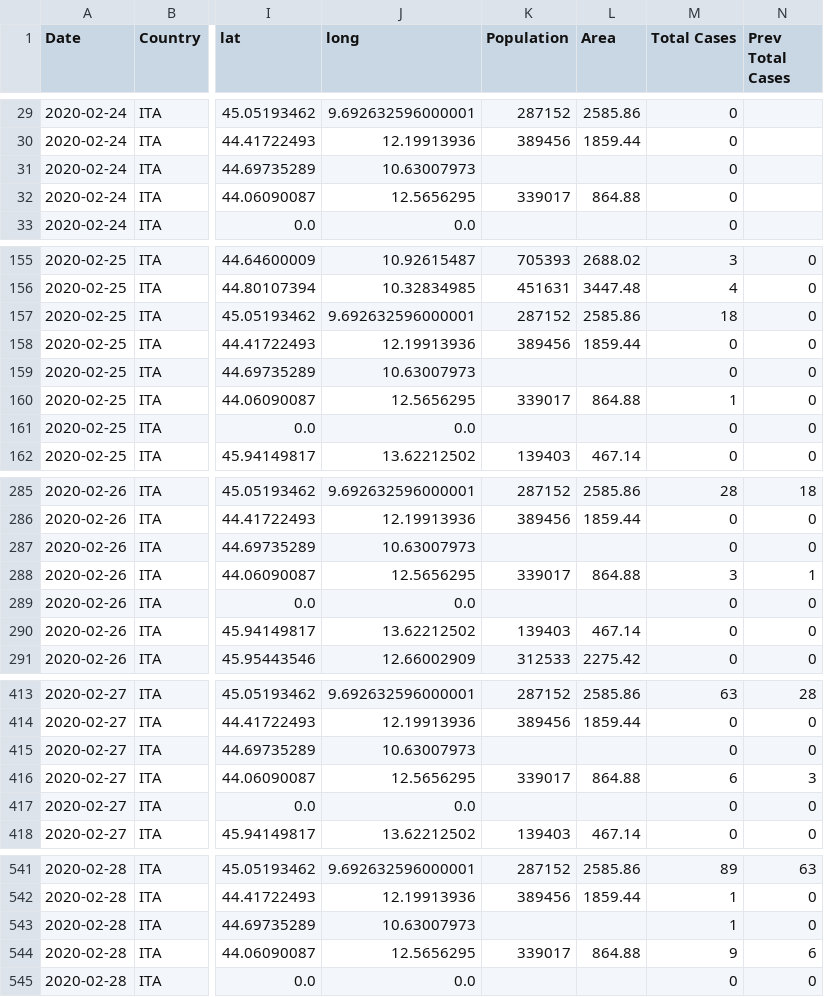
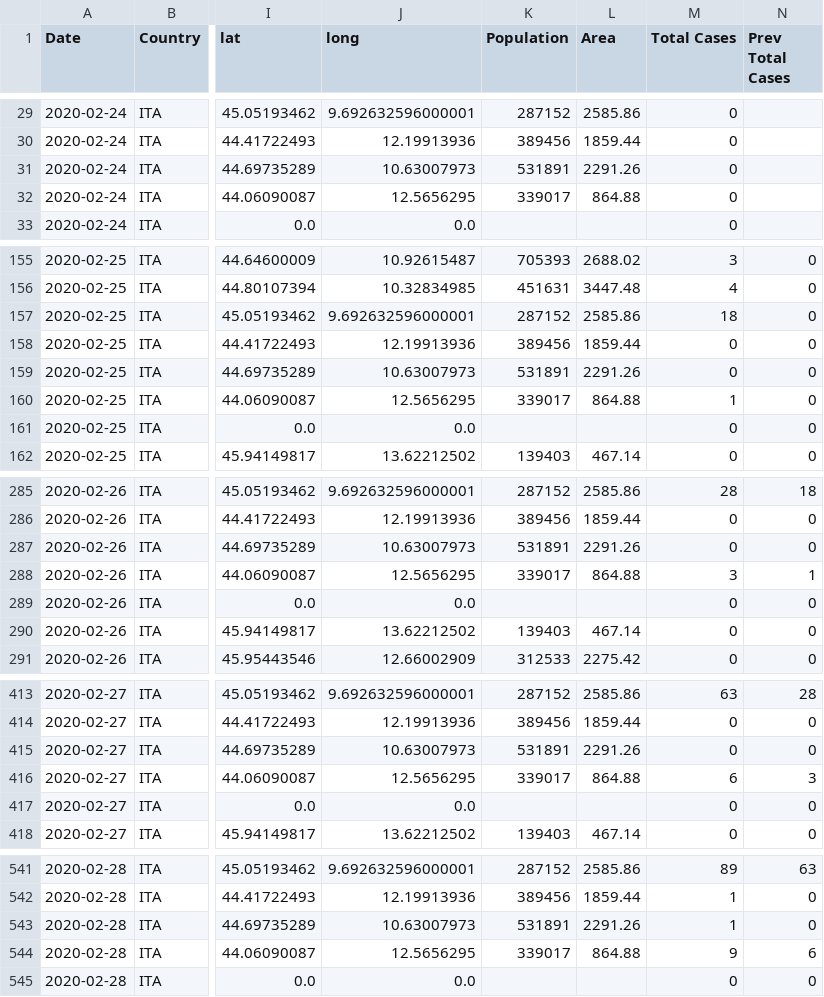
Before and after one commit to fmossott/COVID19, a CSV file: combined/provinces_ts.csv, drawn as a sheet; only a part is shown, gaps mark what is left out; the diff covers the shown part only; the diff names each change by its address in the sheet, - before the commit and + after, or states it on an @@ line.

```diff
--- a/combined/provinces_ts.csv
+++ b/combined/provinces_ts.csv
-K31 (Population): (empty)
+K31 (Population): 531891
-L31 (Area): (empty)
+L31 (Area): 2291.26
-K159 (Population): (empty)
+K159 (Population): 531891
-L159 (Area): (empty)
+L159 (Area): 2291.26
-K287 (Population): (empty)
+K287 (Population): 531891
-L287 (Area): (empty)
+L287 (Area): 2291.26
-K415 (Population): (empty)
+K415 (Population): 531891
-L415 (Area): (empty)
+L415 (Area): 2291.26
-K543 (Population): (empty)
+K543 (Population): 531891
-L543 (Area): (empty)
+L543 (Area): 2291.26
```
Also changed, not shown: 90 edited cells elsewhere in this file, combined/provinces_last.csv, other_info/provinceData.csv.
